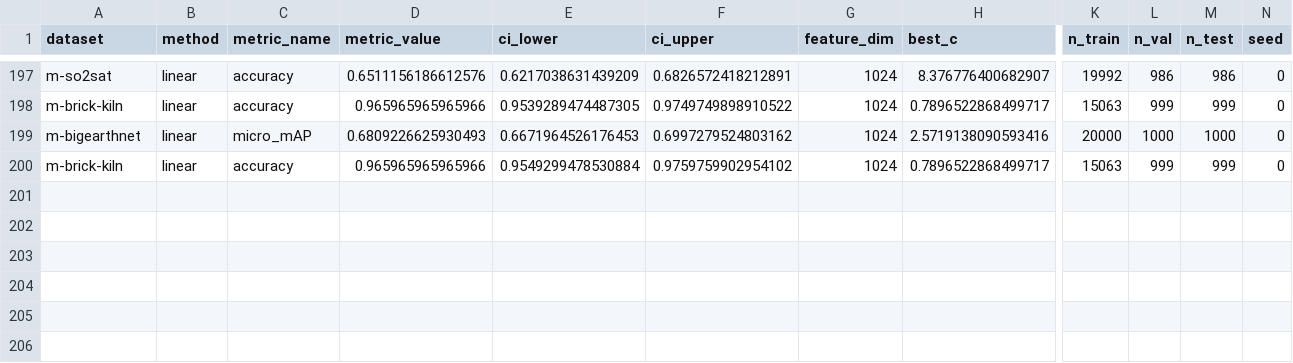
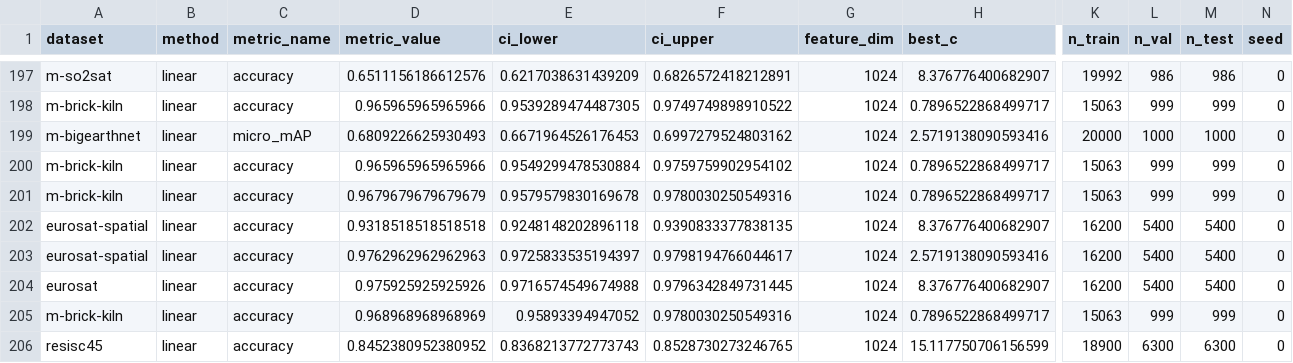
Before and after one commit to torchgeo/geo-eval-harness, a CSV file: results/models/tt_terramind_v1_large.csv, drawn as a sheet; only a part is shown, gaps mark what is left out; rows hold the shown columns only; the diff names each change by its address in the sheet, - before the commit and + after, or states it on an @@ line.

```diff
--- a/results/models/tt_terramind_v1_large.csv
+++ b/results/models/tt_terramind_v1_large.csv
+row 201: m-brick-kiln | linear | accuracy | 0.9679679679679679 | 0.9579579830169678 | 0.9780030250549316 | 1024 | 0.7896522868499717 | 15063 | 999 | 999 | 0
+row 202: eurosat-spatial | linear | accuracy | 0.9318518518518518 | 0.9248148202896118 | 0.9390833377838135 | 1024 | 8.376776400682907 | 16200 | 5400 | 5400 | 0
+row 203: eurosat-spatial | linear | accuracy | 0.9762962962962963 | 0.9725833535194397 | 0.9798194766044617 | 1024 | 2.5719138090593416 | 16200 | 5400 | 5400 | 0
+row 204: eurosat | linear | accuracy | 0.975925925925926 | 0.9716574549674988 | 0.9796342849731445 | 1024 | 8.376776400682907 | 16200 | 5400 | 5400 | 0
+row 205: m-brick-kiln | linear | accuracy | 0.968968968968969 | 0.95893394947052 | 0.9780030250549316 | 1024 | 0.7896522868499717 | 15063 | 999 | 999 | 0
+row 206: resisc45 | linear | accuracy | 0.8452380952380952 | 0.8368213772773743 | 0.8528730273246765 | 1024 | 15.117750706156599 | 18900 | 6300 | 6300 | 0
```
Also changed, not shown: results/models/tt_prithvi_eo_v2_600_cls.csv, results/models/tt_terramind_v1_large_rgb.csv.
